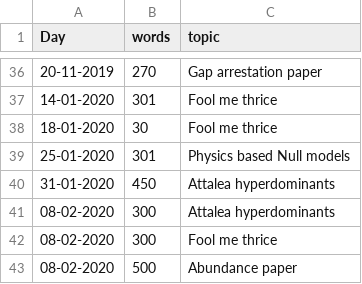
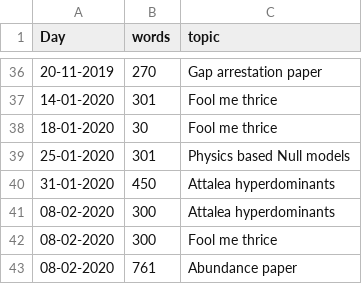
Before and after one commit to MarcoDVisser/ESWP, a CSV file: StreakWeeklyWords.csv, drawn as a sheet; only a part is shown, gaps mark what is left out.

Commit message:
update

```diff
--- a/StreakWeeklyWords.csv
+++ b/StreakWeeklyWords.csv
@@ -42,2 +42,2 @@ Day,words,topic
 08-02-2020,300,Fool me thrice
-08-02-2020,500,Abundance paper
+08-02-2020,761,Abundance paper
```
